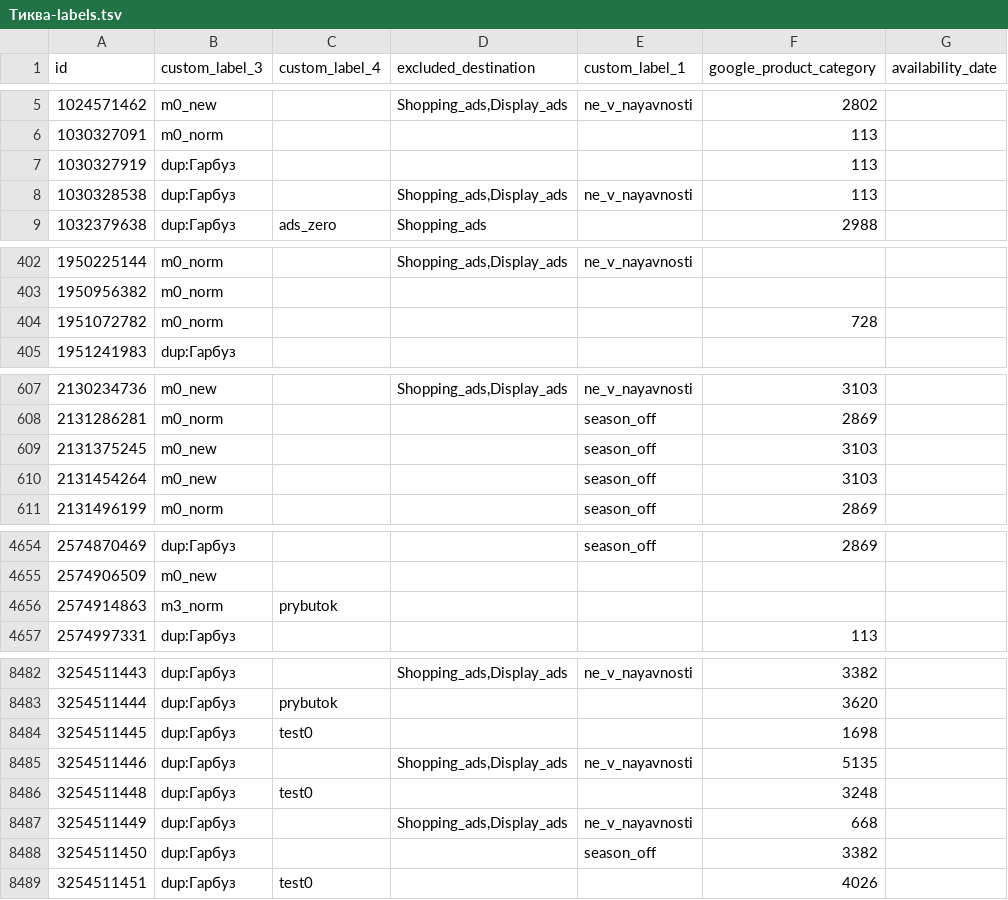
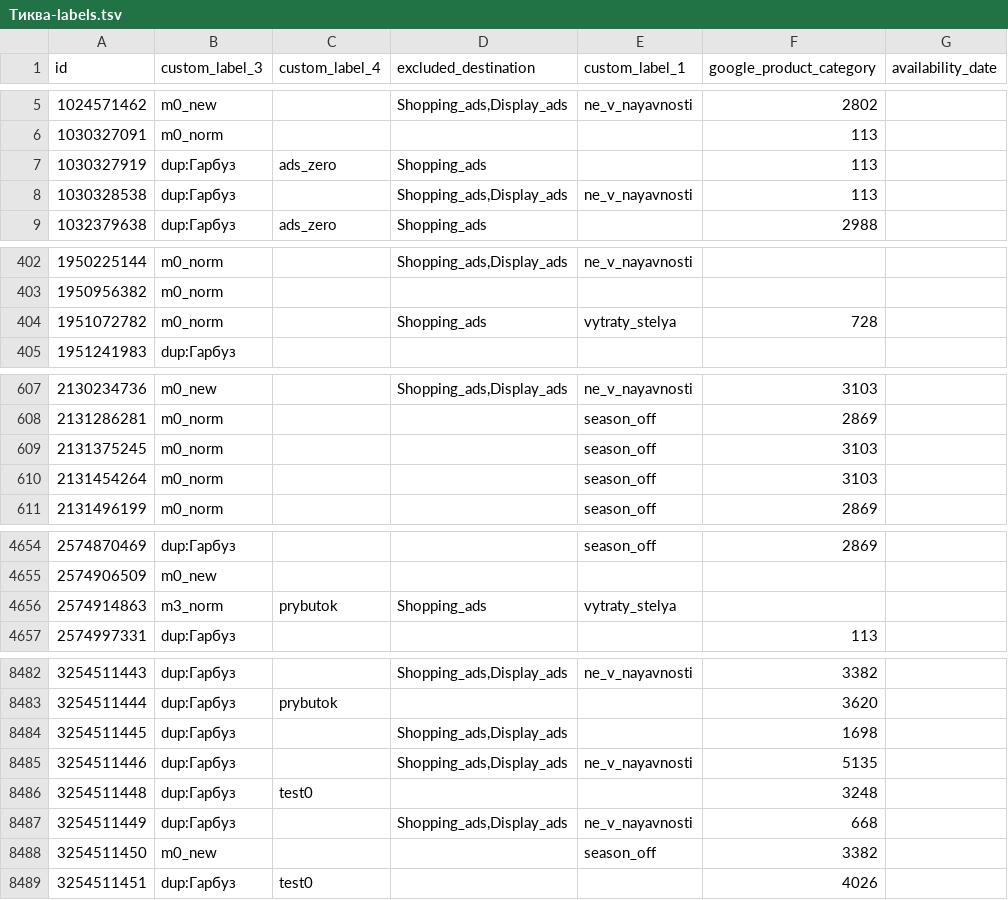
Before and after one commit to enagrosvit-beep/pub, a TSV file: feeds/Тиква-labels.tsv, drawn as a sheet; only a part is shown, gaps mark what is left out; the diff covers the shown part only.

```diff
--- a/feeds/Тиква-labels.tsv
+++ b/feeds/Тиква-labels.tsv
@@ -6,3 +6,3 @@ id	custom_label_3	custom_label_4	excluded_destination	custom_label_1	google_prod
 1030327091	m0_norm				113	
-1030327919	dup:Гарбуз				113	
+1030327919	dup:Гарбуз	ads_zero	Shopping_ads		113	
 1030328538	dup:Гарбуз		Shopping_ads,Display_ads	ne_v_nayavnosti	113	
@@ -403,3 +403,3 @@ id	custom_label_3	custom_label_4	excluded_destination	custom_label_1	google_prod
 1950956382	m0_norm					
-1951072782	m0_norm				728	
+1951072782	m0_norm		Shopping_ads	vytraty_stelya	728	
 1951241983	dup:Гарбуз					
@@ -608,4 +608,4 @@ id	custom_label_3	custom_label_4	excluded_destination	custom_label_1	google_prod
 2131286281	m0_norm			season_off	2869	
-2131375245	m0_new			season_off	3103	
-2131454264	m0_new			season_off	3103	
+2131375245	m0_norm			season_off	3103	
+2131454264	m0_norm			season_off	3103	
 2131496199	m0_norm			season_off	2869	
@@ -4655,3 +4655,3 @@ id	custom_label_3	custom_label_4	excluded_destination	custom_label_1	google_prod
 2574906509	m0_new					
-2574914863	m3_norm	prybutok				
+2574914863	m3_norm	prybutok	Shopping_ads	vytraty_stelya		
 2574997331	dup:Гарбуз				113	
@@ -8483,3 +8483,3 @@ id	custom_label_3	custom_label_4	excluded_destination	custom_label_1	google_prod
 3254511444	dup:Гарбуз	prybutok			3620	
-3254511445	dup:Гарбуз	test0			1698	
+3254511445	dup:Гарбуз		Shopping_ads,Display_ads		1698	
 3254511446	dup:Гарбуз		Shopping_ads,Display_ads	ne_v_nayavnosti	5135	
@@ -8487,3 +8487,3 @@ id	custom_label_3	custom_label_4	excluded_destination	custom_label_1	google_prod
 3254511449	dup:Гарбуз		Shopping_ads,Display_ads	ne_v_nayavnosti	668	
-3254511450	dup:Гарбуз			season_off	3382	
+3254511450	m0_new			season_off	3382	
 3254511451	dup:Гарбуз	test0			4026	
```
Also changed, not shown: 65 edited cells elsewhere in this file, feeds/Едім-labels.tsv, 3 other files.
